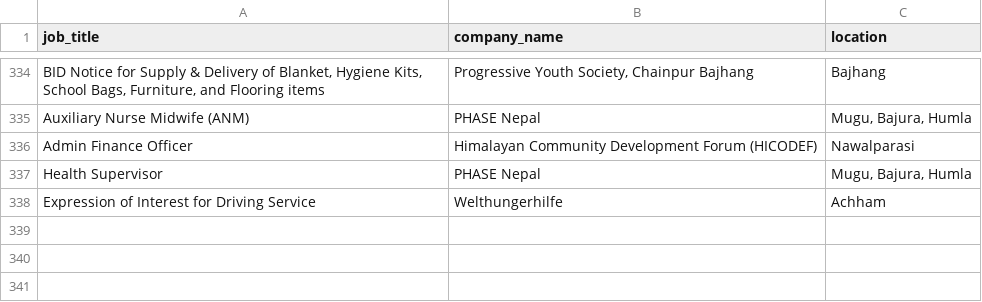
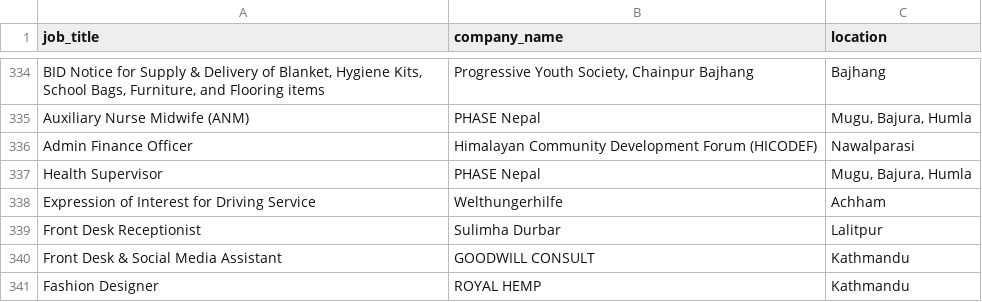
Before and after one commit to Hemkant04/job-scraper, a CSV file: data/jobs.csv, drawn as a sheet; only a part is shown, gaps mark what is left out.

```diff
--- a/data/jobs.csv
+++ b/data/jobs.csv
@@ -338 +338,4 @@ Health Supervisor,PHASE Nepal,"Mugu, Bajura, Humla"
 Expression of Interest for Driving Service,Welthungerhilfe,Achham
+Front Desk Receptionist,Sulimha Durbar,Lalitpur
+Front Desk & Social Media Assistant,GOODWILL CONSULT,Kathmandu
+Fashion Designer,ROYAL HEMP,Kathmandu
```
Also changed, not shown: 1 other file.
